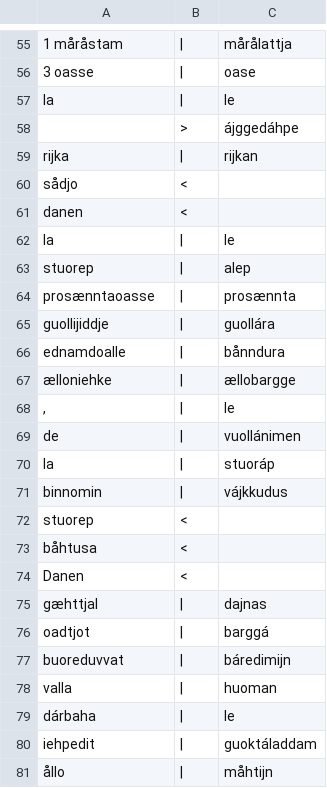
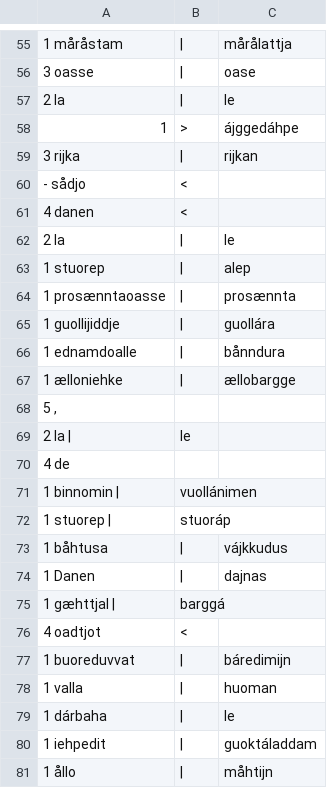
Before and after one commit to apertium/apertium-sme-smj, a CSV file: texts/eval/2016/wer_analysis.csv, drawn as a sheet; only a part is shown, gaps mark what is left out; removed rows and columns are numbered as before the commit, all else as after; the diff covers the shown part only; the diff names each change by its address in the sheet, - before the commit and + after, or states it on an @@ line.

Commit message:
eval 1 errror list classified

```diff
--- a/texts/eval/2016/wer_analysis.csv
+++ b/texts/eval/2016/wer_analysis.csv
-A57: la
+A57: 2 la
-A58: (empty)
+A58: 1
-A59: rijka
+A59: 3 rijka
-A60: sådjo
+A60: - sådjo
-A61: danen
+A61: 4 danen
-A62: la
+A62: 2 la
-A63: stuorep
+A63: 1 stuorep
-A64: prosænntaoasse
+A64: 1 prosænntaoasse
-A65: guollijiddje
+A65: 1 guollijiddje
-A66: ednamdoalle
+A66: 1 ednamdoalle
-A67: ælloniehke
+A67: 1 ælloniehke
-row 68: , | | | le
-row 69: de | | | vuollánimen
-row 70: la | | | stuoráp
+row 68: 5 ,
+row 69: 2 la | | le
+row 70: 4 de
+row 71: 1 binnomin | | vuollánimen
+row 72: 1 stuorep | | stuoráp
-A73: binnomin
+A73: 1 båhtusa
-row 72: stuorep | <
-row 73: båhtusa | <
-row 74: Danen | <
-A74: gæhttjal
+A74: 1 Danen
-row 76: oadtjot | | | barggá
+row 75: 1 gæhttjal | | barggá
+row 76: 4 oadtjot | <
-A77: buoreduvvat
+A77: 1 buoreduvvat
-A78: valla
+A78: 1 valla
-A79: dárbaha
+A79: 1 dárbaha
-A80: iehpedit
+A80: 1 iehpedit
-A81: ållo
+A81: 1 ållo
```
Also changed, not shown: 2 added rows, 2 removed rows and 28 edited cells elsewhere in this file.
